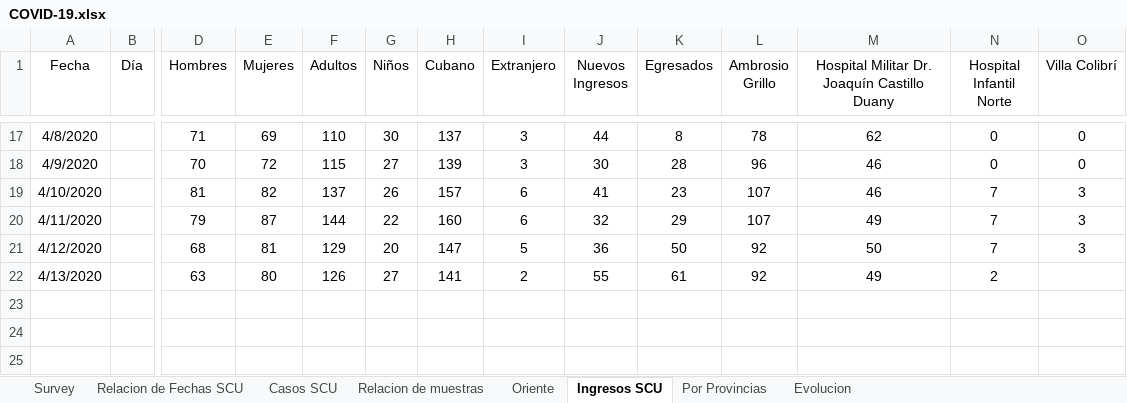
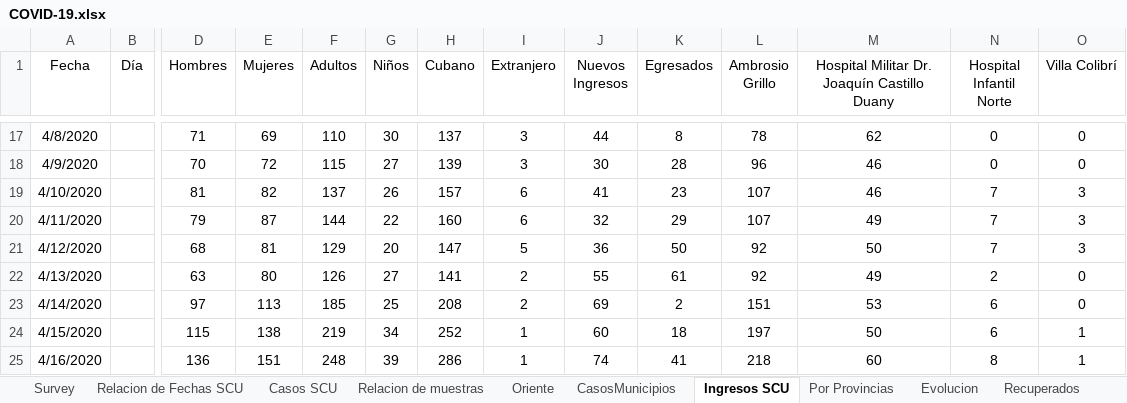
Before and after one commit to eloyoliveros91/covid19scu, an Excel workbook: data/COVID-19.xlsx, sheet Ingresos SCU, drawn as a sheet; only a part is shown, gaps mark what is left out; values as stored, in another font and other column widths than the file's, no borders; rows hold the shown columns only; the diff names each change by its address in the sheet, - before the commit and + after, or states it on an @@ line.

```diff
--- a/data/COVID-19.xlsx (sheet Ingresos SCU)
+++ b/data/COVID-19.xlsx (sheet Ingresos SCU)
+sheet tab: CasosMunicipios
+sheet tab: Recuperados
-O22 (Villa Colibrí): (empty)
+O22 (Villa Colibrí): 0
+row 23: 4/14/2020 |  | 97 | 113 | 185 | 25 | 208 | 2 | 69 | 2 | 151 | 53 | 6 | 0
+row 24: 4/15/2020 |  | 115 | 138 | 219 | 34 | 252 | 1 | 60 | 18 | 197 | 50 | 6 | 1
+row 25: 4/16/2020 |  | 136 | 151 | 248 | 39 | 286 | 1 | 74 | 41 | 218 | 60 | 8 | 1
```
Also changed, not shown: sheet Relacion de Fechas SCU, sheet Por Provincias, sheet Survey, sheet Casos SCU, sheet Oriente, sheet Relacion de muestras, 1 more sheet, data/muestras.xlsx, 1 other file.
